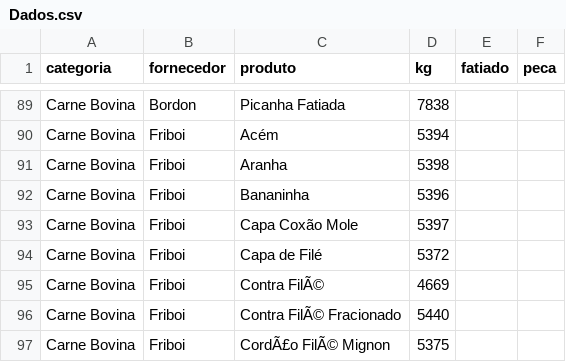
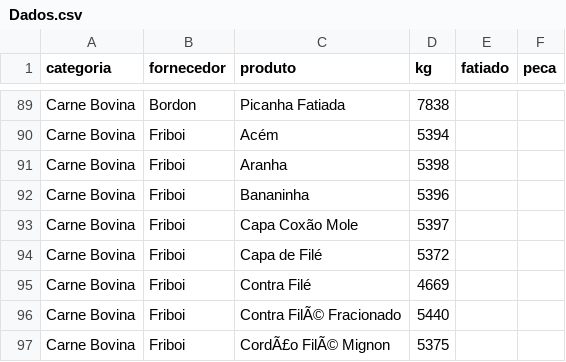
Before and after one commit to Pinps25/KG, a CSV file: Dados.csv, drawn as a sheet; only a part is shown, gaps mark what is left out.

Commit message:
Edita Contra Filé (Friboi)

```diff
--- a/Dados.csv
+++ b/Dados.csv
@@ -94,3 +94,3 @@ Carne Bovina,Friboi,Capa Coxão Mole,5397,,
 Carne Bovina,Friboi,Capa de Filé,5372,,
-Carne Bovina,Friboi,Contra FilÃ©,4669,,
+Carne Bovina,Friboi,Contra Filé,4669,,
 Carne Bovina,Friboi,Contra FilÃ© Fracionado,5440,,
```
